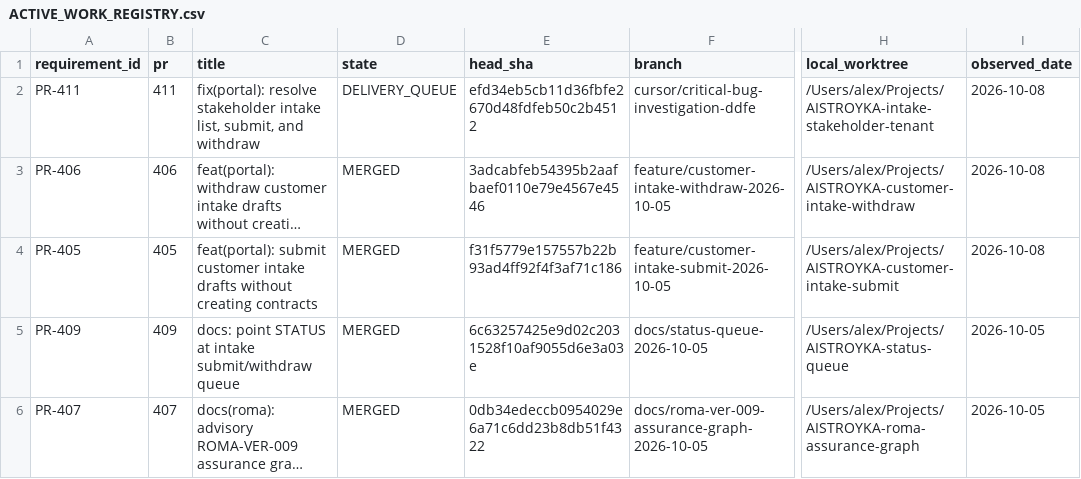
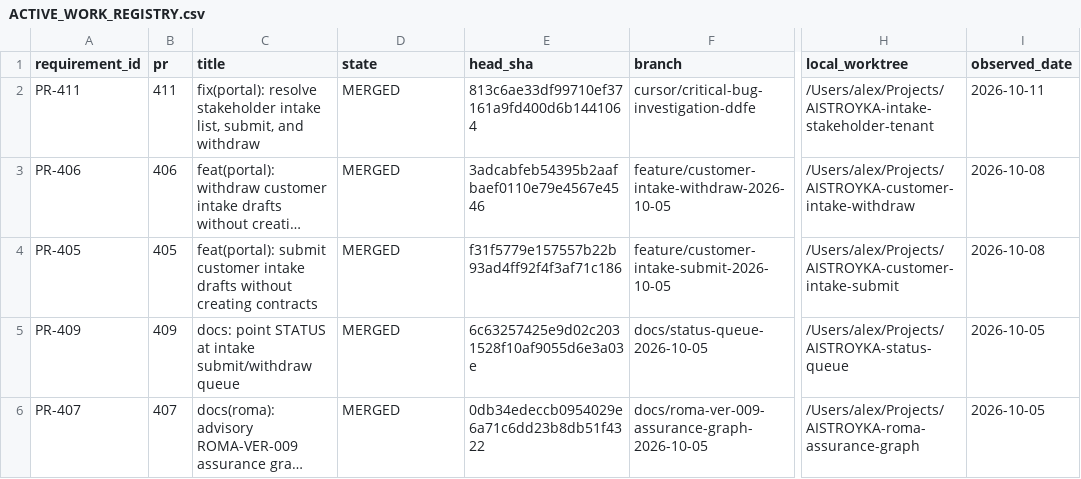
Before and after one commit to 2qjckdknjf-ctrl/Aistroyka-web, a CSV file: docs/tasks/ACTIVE_WORK_REGISTRY.csv, drawn as a sheet; only a part is shown, gaps mark what is left out; long unchanged cells end in …; the diff names each change by its address in the sheet, - before the commit and + after, or states it on an @@ line.

Commit message:
docs: reconcile merged intake queue and record remaining runtime gates

```diff
--- a/docs/tasks/ACTIVE_WORK_REGISTRY.csv
+++ b/docs/tasks/ACTIVE_WORK_REGISTRY.csv
-D2 (state): DELIVERY_QUEUE
+D2 (state): MERGED
-E2 (head_sha): efd34eb5cb11d36fbfe2670d48fdfeb50c2b4512
+E2 (head_sha): 813c6ae33df99710ef37161a9fd400d6b1441064
-I2 (observed_date): 2026-10-08
+I2 (observed_date): 2026-10-11
```
Also changed, not shown: 4 other files.
